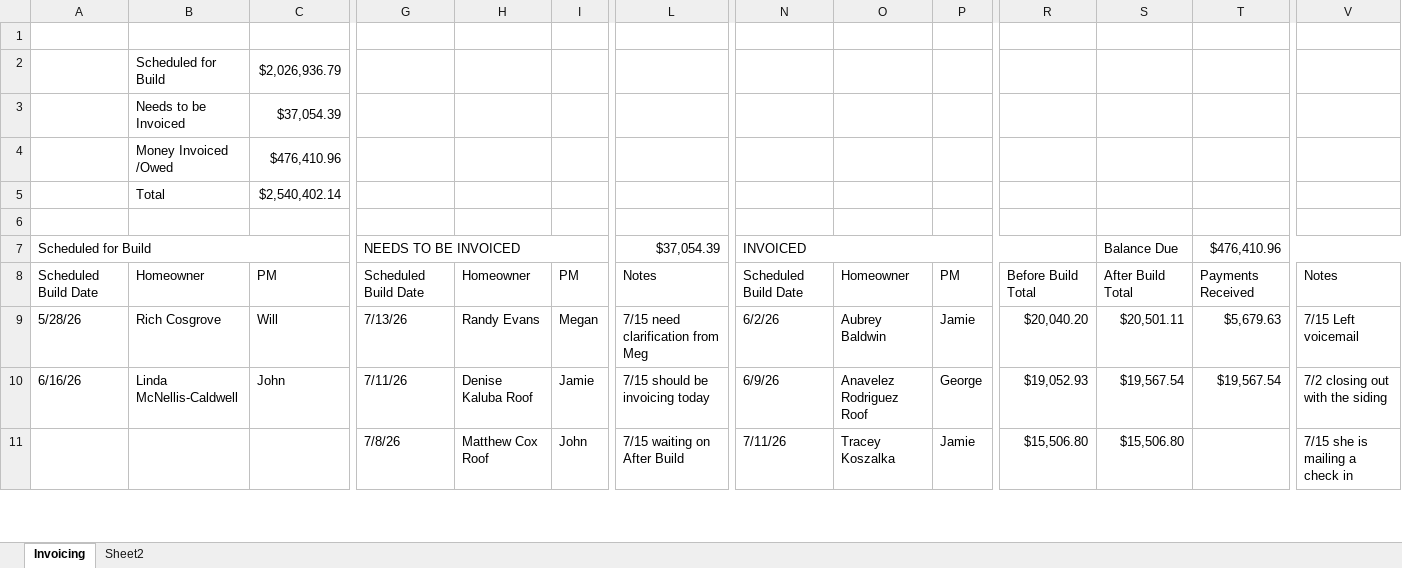
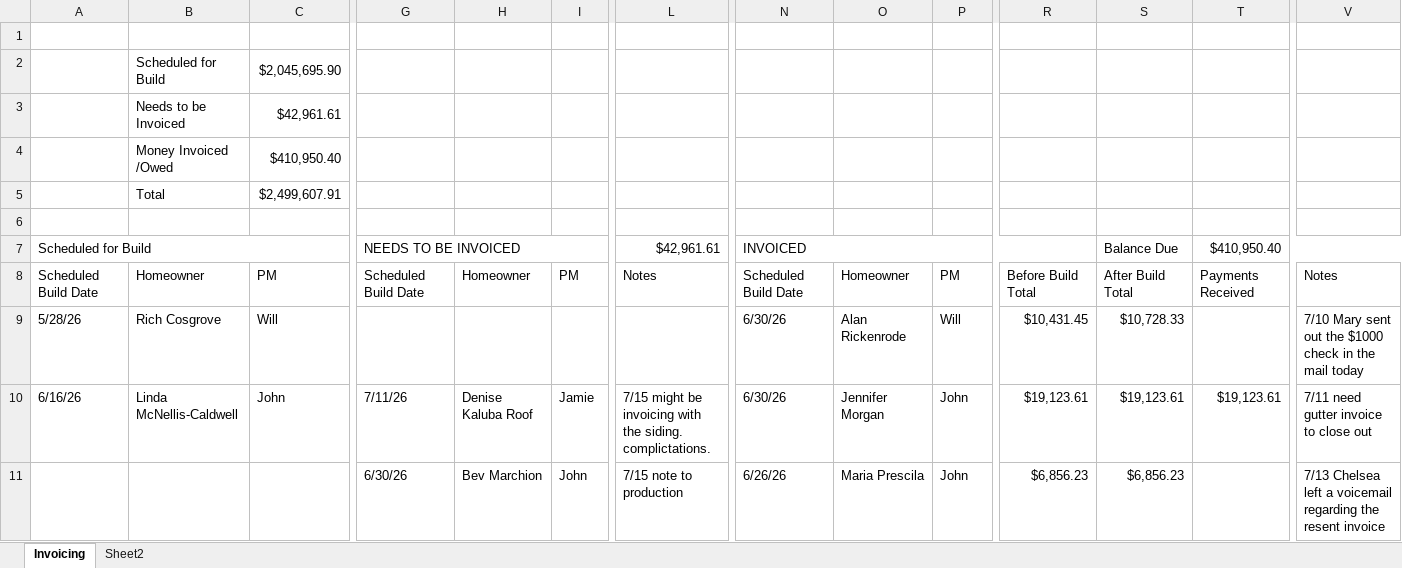
Before and after one commit to exteriorsplus/project-forecast-calculator, an Excel workbook: public/Invoicing.xlsx, sheet Invoicing, drawn as a sheet; only a part is shown, gaps mark what is left out; values as stored, in another font and other column widths than the file's, no cell formats; charts and pictures not drawn; removed rows and columns are numbered as before the commit, all else as after; rows hold the shown columns only; the diff covers the shown part only; the diff names each change by its address in the sheet, - before the commit and + after, or states it on an @@ line.

```diff
--- a/public/Invoicing.xlsx (sheet Invoicing)
+++ b/public/Invoicing.xlsx (sheet Invoicing)
-C2: $2,026,936.79
+C2: $2,045,695.90
-C3: $37,054.39
+C3: $42,961.61
-C4: $476,410.96
+C4: $410,950.40
-C5: $2,540,402.14
+C5: $2,499,607.91
-L7: $37,054.39
+L7: $42,961.61
-T7: $476,410.96
+T7: $410,950.40
-G9: 7/13/26
+G9: (empty)
-H9: Randy Evans
+H9: (empty)
-I9: Megan
+I9: (empty)
-L9: 7/15 need clarification from Meg
+L9: (empty)
-N9: 6/2/26
+N9: 6/30/26
-O9: Aubrey Baldwin
+O9: Alan Rickenrode
-P9: Jamie
+P9: Will
-R9: $20,040.20
+R9: $10,431.45
-S9: $20,501.11
+S9: $10,728.33
-T9: $5,679.63
+T9: (empty)
-V9: 7/15 Left voicemail
+V9: 7/10 Mary sent out the $1000 check in the mail today
-L10: 7/15 should be invoicing today
+L10: 7/15 might be invoicing with the siding. complictations.
-N10: 6/9/26
+N10: 6/30/26
-O10: Anavelez Rodriguez Roof
+O10: Jennifer Morgan
-P10: George
+P10: John
-R10: $19,052.93
+R10: $19,123.61
-S10: $19,567.54
+S10: $19,123.61
-T10: $19,567.54
+T10: $19,123.61
-V10: 7/2 closing out with the siding
+V10: 7/11 need gutter invoice to close out
-row 11:  |  |  | 7/8/26 | Matthew Cox Roof | John | 7/15 waiting on After Build | 7/11/26 | Tracey Koszalka | Jamie | $15,506.80 | $15,506.80 |  | 7/15 she is mailing a check in
+row 11:  |  |  | 6/30/26 | Bev Marchion | John | 7/15 note to production | 6/26/26 | Maria Prescila | John | $6,856.23 | $6,856.23 |  | 7/13 Chelsea left a voicemail regarding the resent invoice
```
Also changed, not shown: 6 added rows, 5 removed rows and 225 edited cells elsewhere in this sheet, cell formats, formulas that keep their value, public/Archive/Invoicing.xlsx.
